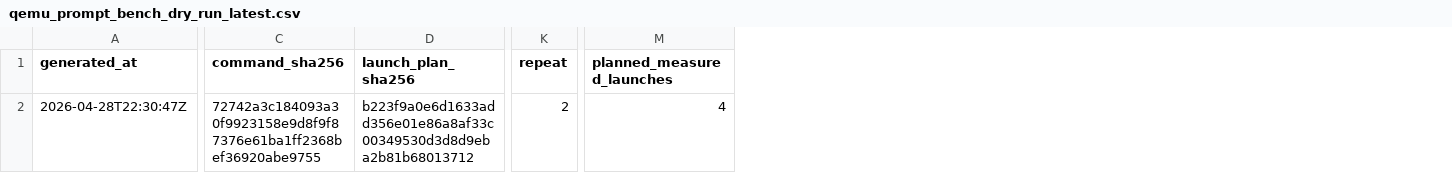
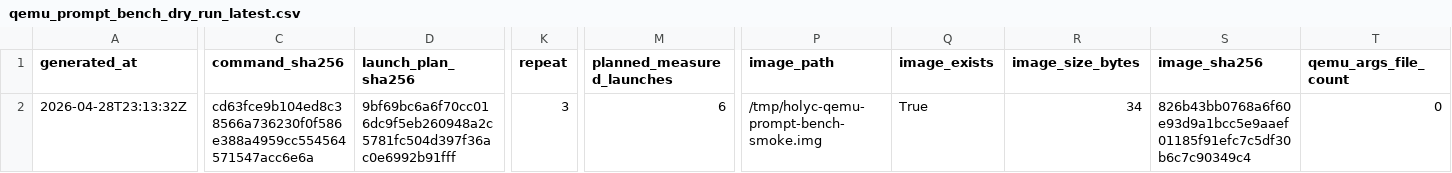
Before and after one commit to daniel-mf-92/holyc-inference, a CSV file: bench/results/qemu_prompt_bench_dry_run_latest.csv, drawn as a sheet; only a part is shown, gaps mark what is left out; the diff covers the shown part only; the diff names each change by its address in the sheet, - before the commit and + after, or states it on an @@ line.

```diff
--- a/bench/results/qemu_prompt_bench_dry_run_latest.csv
+++ b/bench/results/qemu_prompt_bench_dry_run_latest.csv
+column P (image_path), row 2: /tmp/holyc-qemu-prompt-bench-smoke.img
+column Q (image_exists), row 2: True
+column R (image_size_bytes), row 2: 34
+column S (image_sha256), row 2: 826b43bb0768a6f60e93d9a1bcc5e9aaef01185f91efc7c5df30b6c7c90349c4
+column T (qemu_args_file_count), row 2: 0
-A2 (generated_at): 2026-04-28T22:30:47Z
+A2 (generated_at): 2026-04-28T23:13:32Z
-C2 (command_sha256): 72742a3c184093a30f9923158e9d8f9f87376e61ba1ff2368bef36920abe9755
+C2 (command_sha256): cd63fce9b104ed8c38566a736230f0f586e388a4959cc554564571547acc6e6a
-D2 (launch_plan_sha256): b223f9a0e6d1633add356e01e86a8af33c00349530d3d8d9eba2b81b68013712
+D2 (launch_plan_sha256): 9bf69bc6a6f70cc016dc9f5eb260948a2c5781fc504d397f36ac0e6992b91fff
-K2 (repeat): 2
+K2 (repeat): 3
-M2 (planned_measured_launches): 4
+M2 (planned_measured_launches): 6
```
Also changed, not shown: 3 edited cells elsewhere in this file, bench/results/qemu_prompt_bench_dry_run_launches_latest.csv, bench/results/qemu_prompt_bench_latest.csv, 11 other files.
